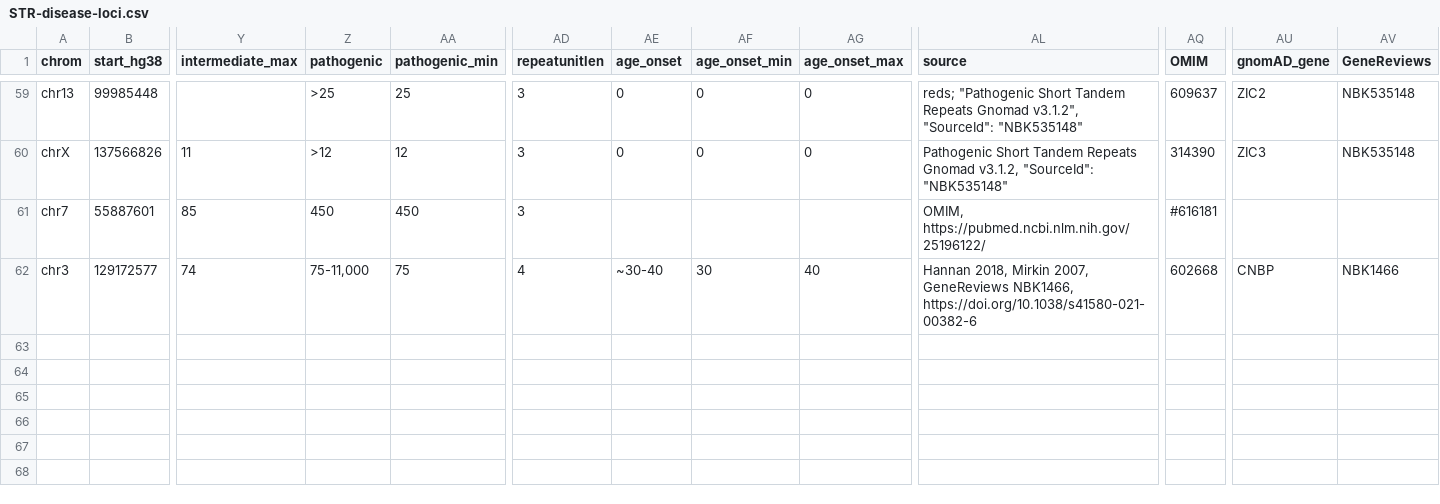
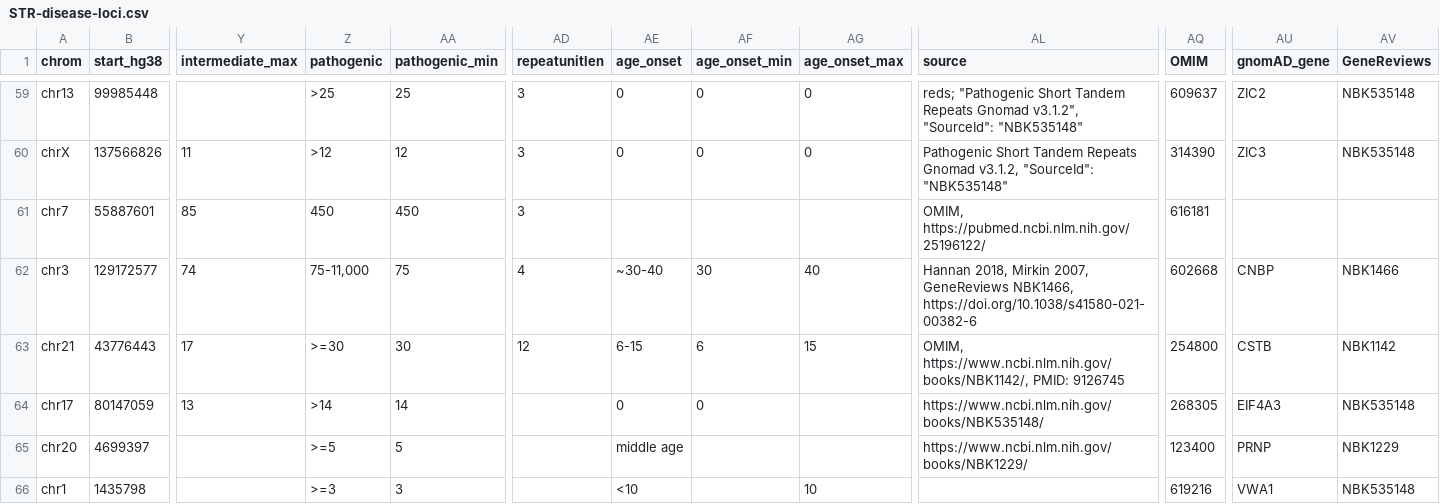
Before and after one commit to dashnowlab/STRchive, a CSV file: data/STR-disease-loci.csv, drawn as a sheet; only a part is shown, gaps mark what is left out; rows hold the shown columns only; the diff names each change by its address in the sheet, - before the commit and + after, or states it on an @@ line.

Commit message:
add VNTR disease loci: CSTB EIF4A3 PRNP VWA1

```diff
--- a/data/STR-disease-loci.csv
+++ b/data/STR-disease-loci.csv
-AQ61 (OMIM): #616181
+AQ61 (OMIM): 616181
+row 63: chr21 | 43776443 | 17 | >=30 | 30 | 12 | 6-15 | 6 | 15 | OMIM, https://www.ncbi.nlm.nih.gov/books/NBK1142/, PMID: 9126745 | 254800 | CSTB | NBK1142
+row 64: chr17 | 80147059 | 13 | >14 | 14 |  | 0 | 0 |  | https://www.ncbi.nlm.nih.gov/books/NBK535148/ | 268305 | EIF4A3 | NBK535148
+row 65: chr20 | 4699397 |  | >=5 | 5 |  | middle age |  |  | https://www.ncbi.nlm.nih.gov/books/NBK1229/ | 123400 | PRNP | NBK1229
+row 66: chr1 | 1435798 |  | >=3 | 3 |  | <10 |  | 10 |  | 619216 | VWA1 | NBK535148
```
Also changed, not shown: 1 other file.
